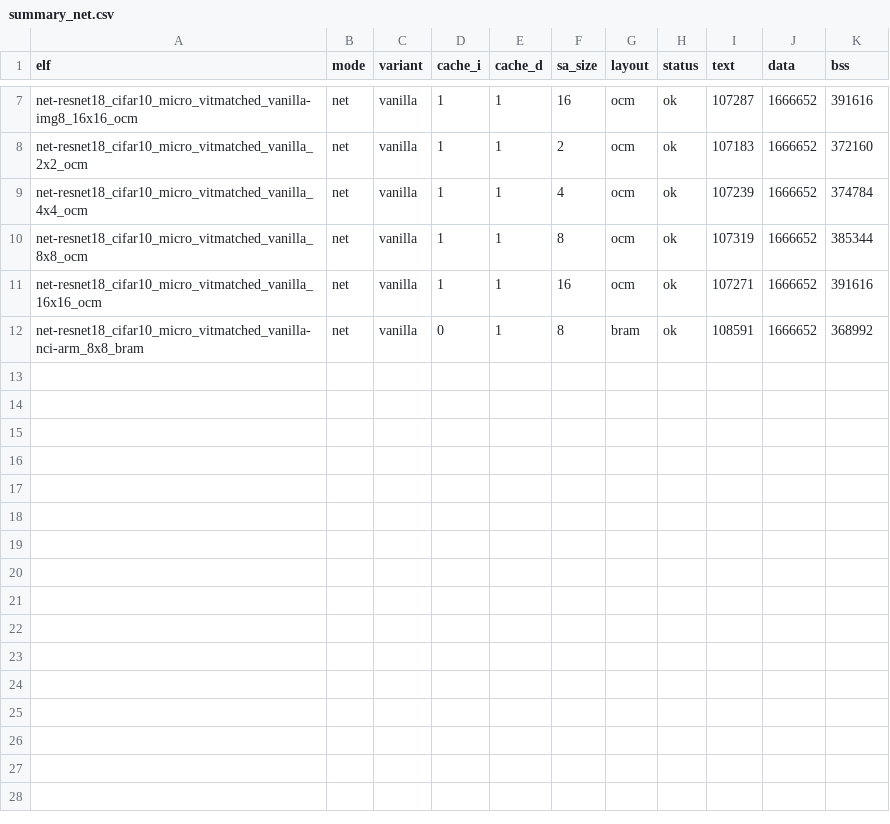
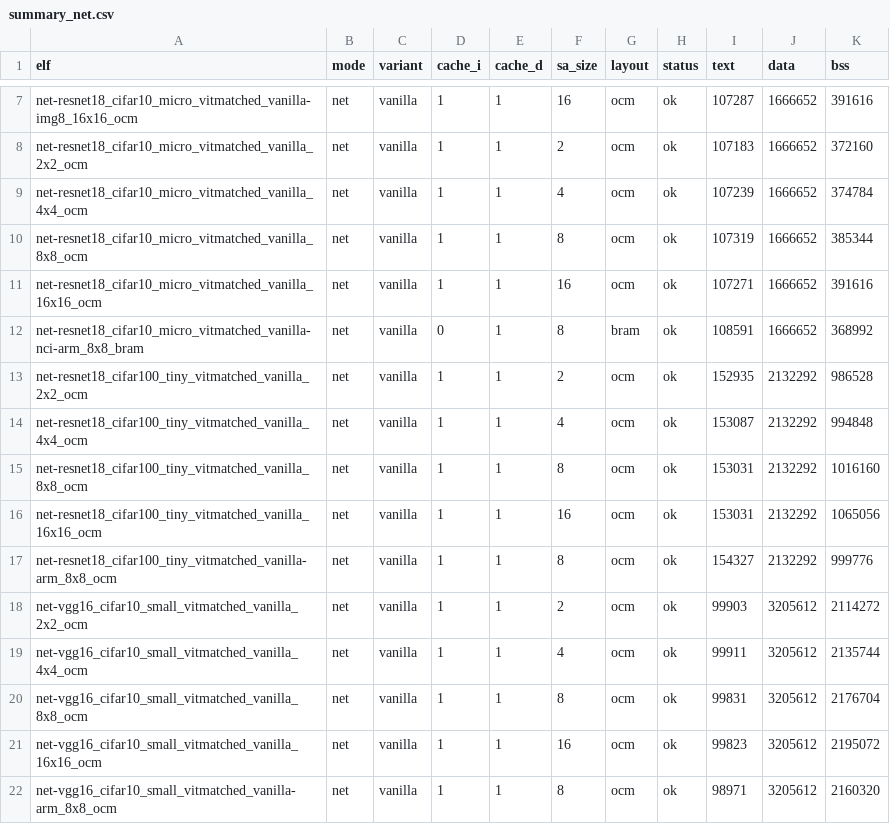
Before and after one commit to projetoChi2p/ursa, a CSV file: exp/output-stationary-v2/elfs/summary_net.csv, drawn as a sheet; only a part is shown, gaps mark what is left out; the diff names each change by its address in the sheet, - before the commit and + after, or states it on an @@ line.

```diff
--- a/exp/output-stationary-v2/elfs/summary_net.csv
+++ b/exp/output-stationary-v2/elfs/summary_net.csv
+row 13: net-resnet18_cifar100_tiny_vitmatched_vanilla_2x2_ocm | net | vanilla | 1 | 1 | 2 | ocm | ok | 152935 | 2132292 | 986528
+row 14: net-resnet18_cifar100_tiny_vitmatched_vanilla_4x4_ocm | net | vanilla | 1 | 1 | 4 | ocm | ok | 153087 | 2132292 | 994848
+row 15: net-resnet18_cifar100_tiny_vitmatched_vanilla_8x8_ocm | net | vanilla | 1 | 1 | 8 | ocm | ok | 153031 | 2132292 | 1016160
+row 16: net-resnet18_cifar100_tiny_vitmatched_vanilla_16x16_ocm | net | vanilla | 1 | 1 | 16 | ocm | ok | 153031 | 2132292 | 1065056
+row 17: net-resnet18_cifar100_tiny_vitmatched_vanilla-arm_8x8_ocm | net | vanilla | 1 | 1 | 8 | ocm | ok | 154327 | 2132292 | 999776
+row 18: net-vgg16_cifar10_small_vitmatched_vanilla_2x2_ocm | net | vanilla | 1 | 1 | 2 | ocm | ok | 99903 | 3205612 | 2114272
+row 19: net-vgg16_cifar10_small_vitmatched_vanilla_4x4_ocm | net | vanilla | 1 | 1 | 4 | ocm | ok | 99911 | 3205612 | 2135744
+row 20: net-vgg16_cifar10_small_vitmatched_vanilla_8x8_ocm | net | vanilla | 1 | 1 | 8 | ocm | ok | 99831 | 3205612 | 2176704
+row 21: net-vgg16_cifar10_small_vitmatched_vanilla_16x16_ocm | net | vanilla | 1 | 1 | 16 | ocm | ok | 99823 | 3205612 | 2195072
+row 22: net-vgg16_cifar10_small_vitmatched_vanilla-arm_8x8_ocm | net | vanilla | 1 | 1 | 8 | ocm | ok | 98971 | 3205612 | 2160320
```
Also changed, not shown: 28 other files.
